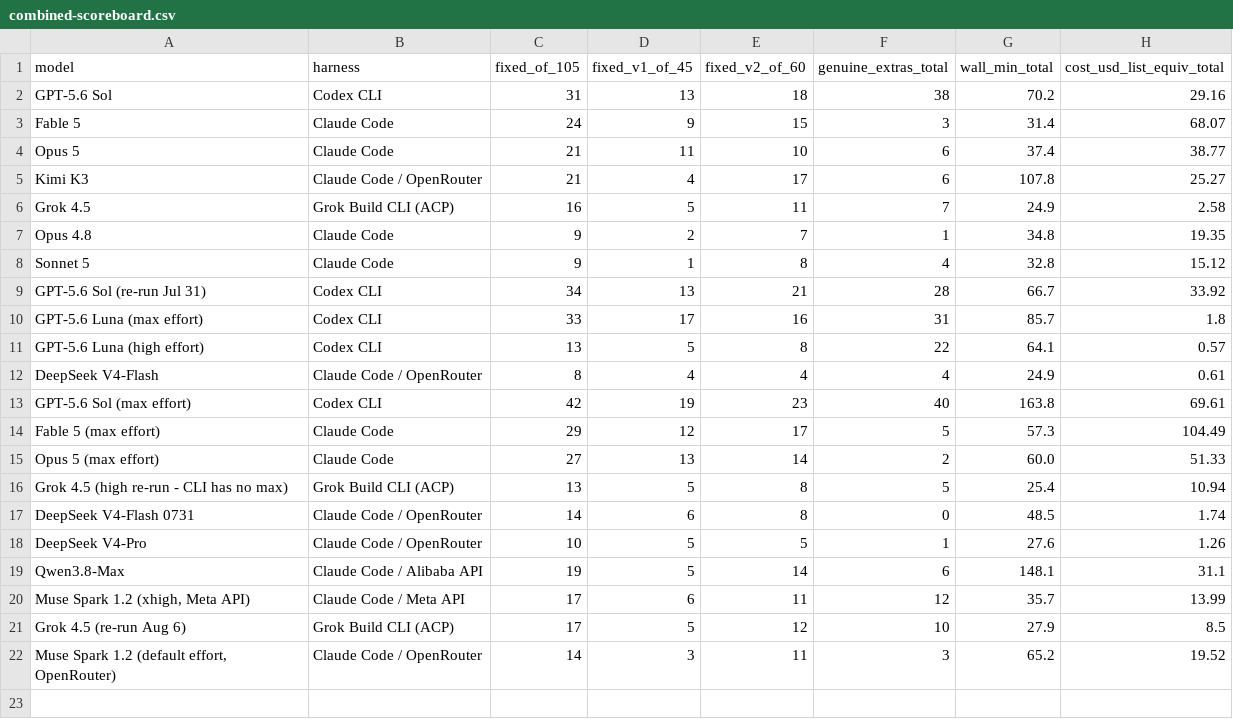
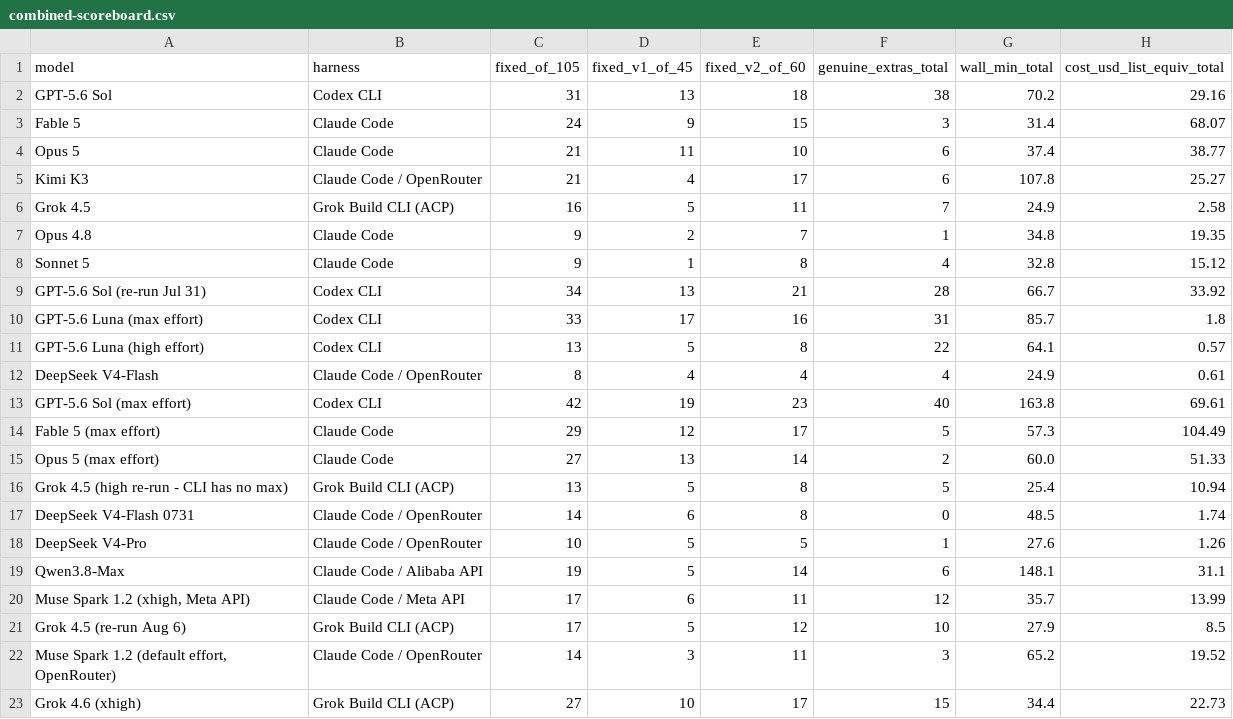
Before and after one commit to eoinmcgee1993/experiments, a CSV file: bug-hunt-bench/combined-scoreboard.csv, drawn as a sheet.

```diff
--- a/bug-hunt-bench/combined-scoreboard.csv
+++ b/bug-hunt-bench/combined-scoreboard.csv
@@ -22 +22,2 @@ Grok 4.5 (re-run Aug 6),Grok Build CLI (ACP),17,5,12,10,27.9,8.5
 "Muse Spark 1.2 (default effort, OpenRouter)",Claude Code / OpenRouter,14,3,11,3,65.2,19.52
+Grok 4.6 (xhigh),Grok Build CLI (ACP),27,10,17,15,34.4,22.73
```
Also changed, not shown: bug-hunt-bench/repo1-metrics.csv, bug-hunt-bench/repo1-scoreboard.csv, 5 other files.
